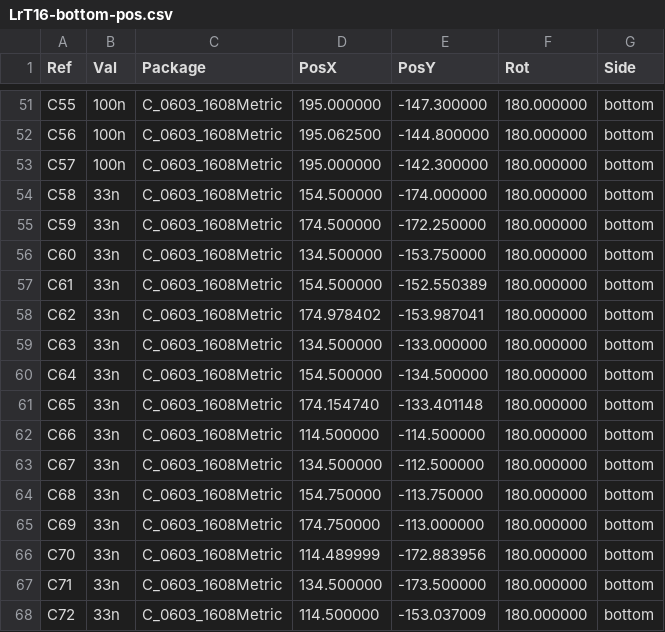
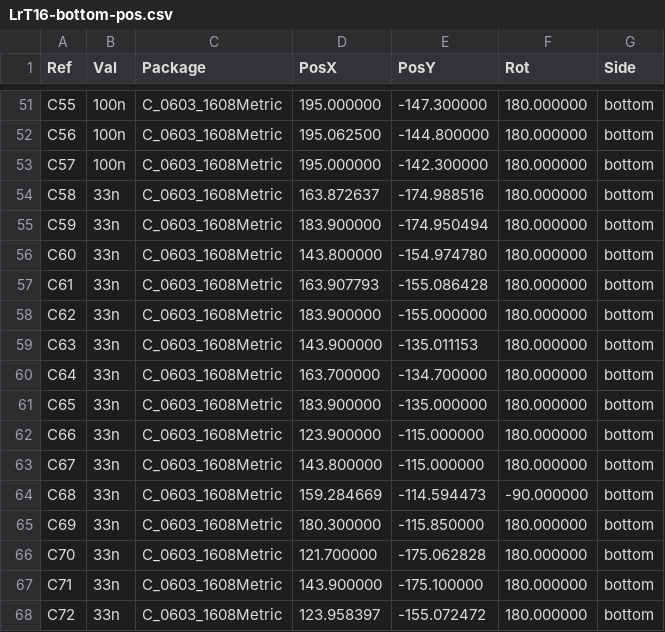
Before and after one commit to remov-b4-flight/LrT16.pb, a CSV file: LrT16-bottom-pos.csv, drawn as a sheet; only a part is shown, gaps mark what is left out; the diff covers the shown part only.

```diff
--- a/LrT16-bottom-pos.csv
+++ b/LrT16-bottom-pos.csv
@@ -53,16 +53,16 @@ Ref,Val,Package,PosX,PosY,Rot,Side
 "C57","100n","C_0603_1608Metric",195.000000,-142.300000,180.000000,bottom
-"C58","33n","C_0603_1608Metric",154.500000,-174.000000,180.000000,bottom
-"C59","33n","C_0603_1608Metric",174.500000,-172.250000,180.000000,bottom
-"C60","33n","C_0603_1608Metric",134.500000,-153.750000,180.000000,bottom
-"C61","33n","C_0603_1608Metric",154.500000,-152.550389,180.000000,bottom
-"C62","33n","C_0603_1608Metric",174.978402,-153.987041,180.000000,bottom
-"C63","33n","C_0603_1608Metric",134.500000,-133.000000,180.000000,bottom
-"C64","33n","C_0603_1608Metric",154.500000,-134.500000,180.000000,bottom
-"C65","33n","C_0603_1608Metric",174.154740,-133.401148,180.000000,bottom
-"C66","33n","C_0603_1608Metric",114.500000,-114.500000,180.000000,bottom
-"C67","33n","C_0603_1608Metric",134.500000,-112.500000,180.000000,bottom
-"C68","33n","C_0603_1608Metric",154.750000,-113.750000,180.000000,bottom
-"C69","33n","C_0603_1608Metric",174.750000,-113.000000,180.000000,bottom
-"C70","33n","C_0603_1608Metric",114.489999,-172.883956,180.000000,bottom
-"C71","33n","C_0603_1608Metric",134.500000,-173.500000,180.000000,bottom
-"C72","33n","C_0603_1608Metric",114.500000,-153.037009,180.000000,bottom
+"C58","33n","C_0603_1608Metric",163.872637,-174.988516,180.000000,bottom
+"C59","33n","C_0603_1608Metric",183.900000,-174.950494,180.000000,bottom
+"C60","33n","C_0603_1608Metric",143.800000,-154.974780,180.000000,bottom
+"C61","33n","C_0603_1608Metric",163.907793,-155.086428,180.000000,bottom
+"C62","33n","C_0603_1608Metric",183.900000,-155.000000,180.000000,bottom
+"C63","33n","C_0603_1608Metric",143.900000,-135.011153,180.000000,bottom
+"C64","33n","C_0603_1608Metric",163.700000,-134.700000,180.000000,bottom
+"C65","33n","C_0603_1608Metric",183.900000,-135.000000,180.000000,bottom
+"C66","33n","C_0603_1608Metric",123.900000,-115.000000,180.000000,bottom
+"C67","33n","C_0603_1608Metric",143.800000,-115.000000,180.000000,bottom
+"C68","33n","C_0603_1608Metric",159.284669,-114.594473,-90.000000,bottom
+"C69","33n","C_0603_1608Metric",180.300000,-115.850000,180.000000,bottom
+"C70","33n","C_0603_1608Metric",121.700000,-175.062828,180.000000,bottom
+"C71","33n","C_0603_1608Metric",143.900000,-175.100000,180.000000,bottom
+"C72","33n","C_0603_1608Metric",123.958397,-155.072472,180.000000,bottom
```
Also changed, not shown: 25 edited cells elsewhere in this file, 2 other files.
